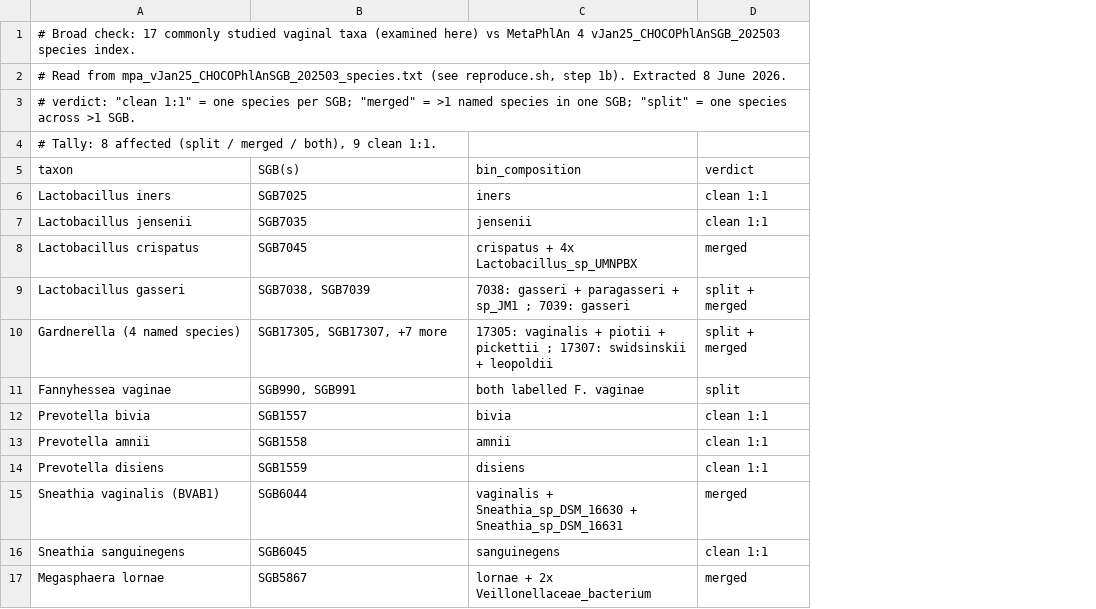
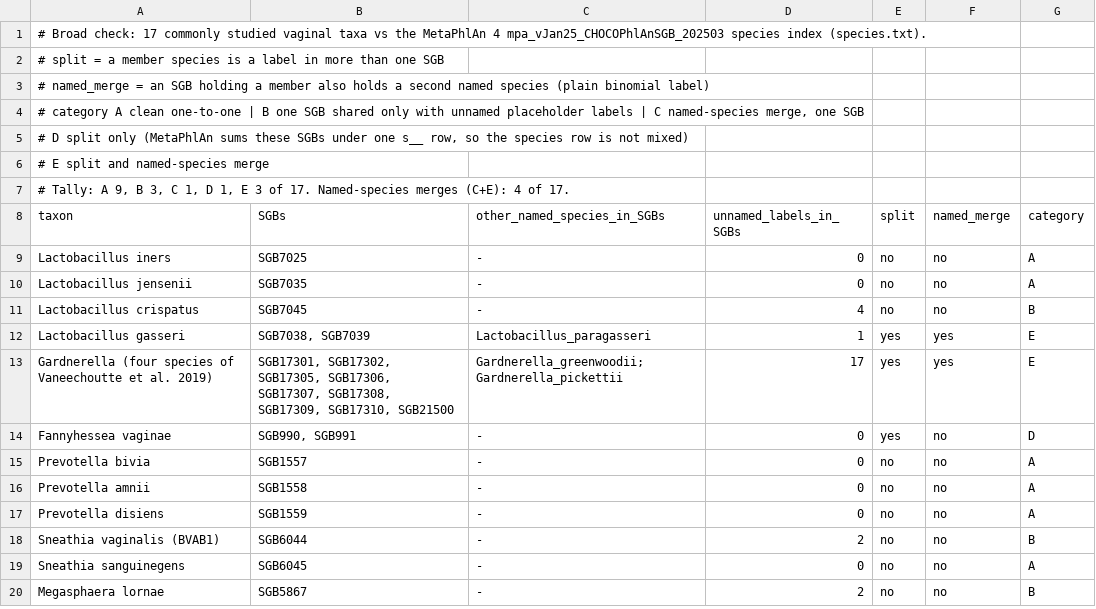
Before and after one commit to ruqse/metaphlan4-vs-virgo2-gardnerella, a TSV file: data/broad_check_vaginal_taxa.tsv, drawn as a sheet; only a part is shown; removed rows and columns are numbered as before the commit, all else as after; the diff names each change by its address in the sheet, - before the commit and + after, or states it on an @@ line.

Commit message:
Correct Gardnerella claims after external review; derive all tables from pinned inputs
- Scope to the four species of Vaneechoutte et al. 2019 (LPSN lists ten)
- VIRGO2 vaginalis_A-H are GTDB species clusters, not sub-clades
- GVMG contains the G. leopoldii type genome, in SGB865 (B. swidsinskii)
- Broad check recounted with categories A-E: 4 of 17 taxa, not 8
- Add MetaPhlAn SGB->GTDB mapping, vJan26 replication, type-strain crosswalk
- reproduce.sh rebuilt: SHA-256-pinned inputs, stdlib-only scripts/derive.py,
  --check diff mode, weekly CI on Ubuntu and macOS
- Fix Bradshaw 2025 prevalence and VIRGO2 mock-community misquotations
- Relabel figure; tighten README

```diff
--- a/data/broad_check_vaginal_taxa.tsv
+++ b/data/broad_check_vaginal_taxa.tsv
-column C (bin_composition), rows 6-9: iners | jensenii | crispatus + 4x Lactobacillus_sp_UMNPBX | 7038: gasseri + paragasseri + sp_JM1 ; 7039: gasseri; rows 11-17: both labelled F. vaginae | bivia | amnii | disiens | vaginalis + Sneathia_sp_DSM_16630 + Sneathia_sp_DSM_16631 | sanguinegens | lornae + 2x Veillonellaceae_bacterium
-column D (verdict), rows 6-9: clean 1:1 | clean 1:1 | merged | split + merged; rows 11-17: split | clean 1:1 | clean 1:1 | clean 1:1 | merged | clean 1:1 | merged
+column C (other_named_species_in_SGBs), rows 9-12: - | - | - | Lactobacillus_paragasseri; rows 14-20: all -
+column D (unnamed_labels_in_SGBs), rows 9-12: 0 | 0 | 4 | 1; rows 14-20: 0 | 0 | 0 | 0 | 2 | 0 | 2
+column E (split), rows 9-12: no | no | no | yes; rows 14-20: yes | no | no | no | no | no | no
+column F (named_merge), rows 9-12: no | no | no | yes; rows 14-20: all no
+column G (category), rows 9-12: A | A | B | E; rows 14-20: D | A | A | A | B | A | B
-A1 (taxon): …vaginal taxa (examined here) vs MetaPhlAn 4 vJan25_CHOCOPhlAnSGB_202503 species index.
+A1 (taxon): …vaginal taxa vs the MetaPhlAn 4 mpa_vJan25_CHOCOPhlAnSGB_202503 species index (species.txt).
-A2 (taxon): # Read from mpa_vJan25_CHOCOPhlAnSGB_202503_species.txt (see reproduce.sh, step 1b). Extracted 8 June 2026.
+A2 (taxon): # split = a member species is a label in more than one SGB
-A3 (taxon): # verdict: "clean 1:1" = one species per SGB; "merged" = >1 named species in one SGB; "split" = one species across >1 SGB.
+A3 (taxon): # named_merge = an SGB holding a member also holds a second named species (plain binomial label)
-A4 (taxon): # Tally: 8 affected (split / merged / both), 9 clean 1:1.
+A4 (taxon): # category A clean one-to-one | B one SGB shared only with unnamed placeholder labels | C named-species merge, one SGB
+row 5: # D split only (MetaPhlAn sums these SGBs under one s__ row, so the species row is not mixed)
+row 6: # E split and named-species merge
+row 7: # Tally: A 9, B 3, C 1, D 1, E 3 of 17. Named-species merges (C+E): 4 of 17.
-B8: SGB(s)
+B8: SGBs
-row 10: Gardnerella (4 named species) | SGB17305, SGB17307, +7 more | 17305: vaginalis + piotii + pickettii ; 17307: swidsinskii + leopoldii | split + merged
+row 13: Gardnerella (four species of Vaneechoutte et al. 2019) | SGB17301, SGB17302, SGB17305, SGB17306, SGB17307, SGB17308, SGB17309, SGB17310, SGB21500 | Gardnerella_greenwoodii; Gardnerella_pickettii | 17 | yes | yes | E
```
Also changed, not shown: 16 other files.
